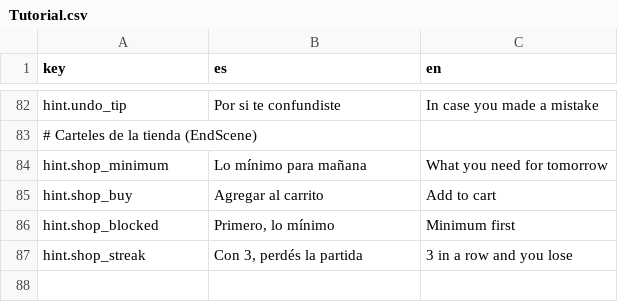
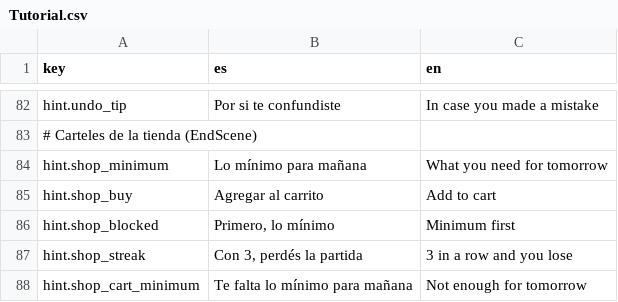
Before and after one commit to SimM20/Project_Parripollo, a CSV file: Assets/Resources/Localization/Tutorial.csv, drawn as a sheet; only a part is shown, gaps mark what is left out; the diff names each change by its address in the sheet, - before the commit and + after, or states it on an @@ line.

```diff
--- a/Assets/Resources/Localization/Tutorial.csv
+++ b/Assets/Resources/Localization/Tutorial.csv
+row 88: hint.shop_cart_minimum | Te falta lo mínimo para mañana | Not enough for tomorrow
```
Also changed, not shown: Assets/Resources/Localization/Shop.csv, 9 other files.
